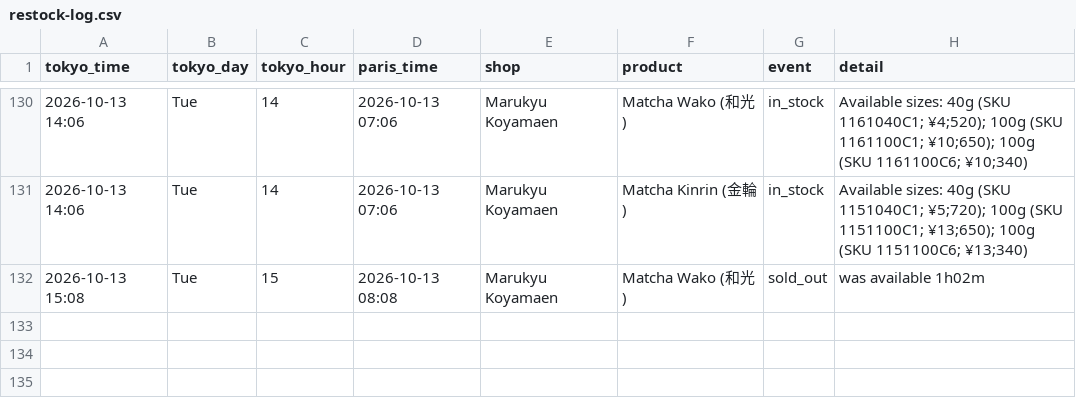
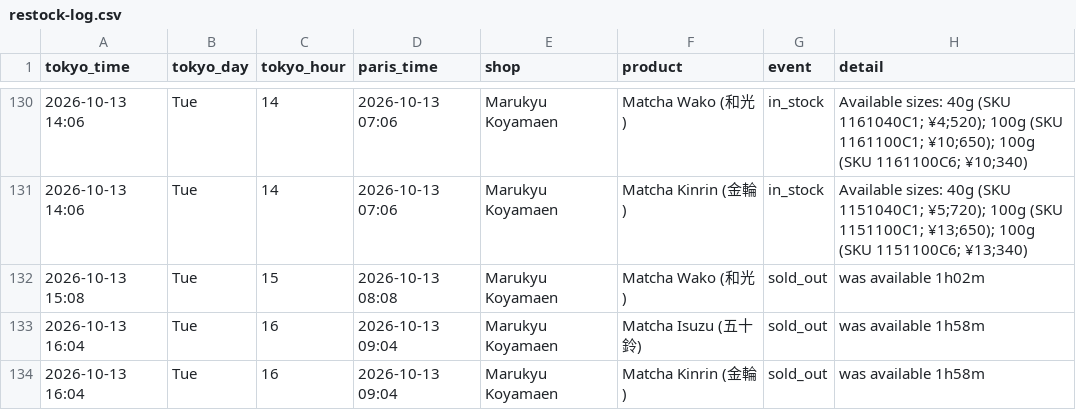
Before and after one commit to matcha-watch/matcha-watch, a CSV file: restock-log.csv, drawn as a sheet; only a part is shown, gaps mark what is left out.

```diff
--- a/restock-log.csv
+++ b/restock-log.csv
@@ -132 +132,3 @@ tokyo_time,tokyo_day,tokyo_hour,paris_time,shop,product,event,detail
 2026-10-13 15:08,Tue,15,2026-10-13 08:08,Marukyu Koyamaen,Matcha Wako (和光),sold_out,was available 1h02m
+2026-10-13 16:04,Tue,16,2026-10-13 09:04,Marukyu Koyamaen,Matcha Isuzu (五十鈴),sold_out,was available 1h58m
+2026-10-13 16:04,Tue,16,2026-10-13 09:04,Marukyu Koyamaen,Matcha Kinrin (金輪),sold_out,was available 1h58m
```
Also changed, not shown: 2 other files.
